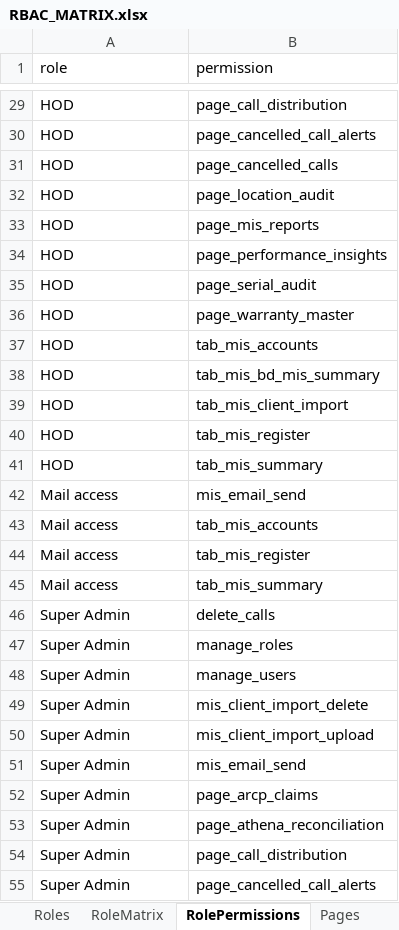
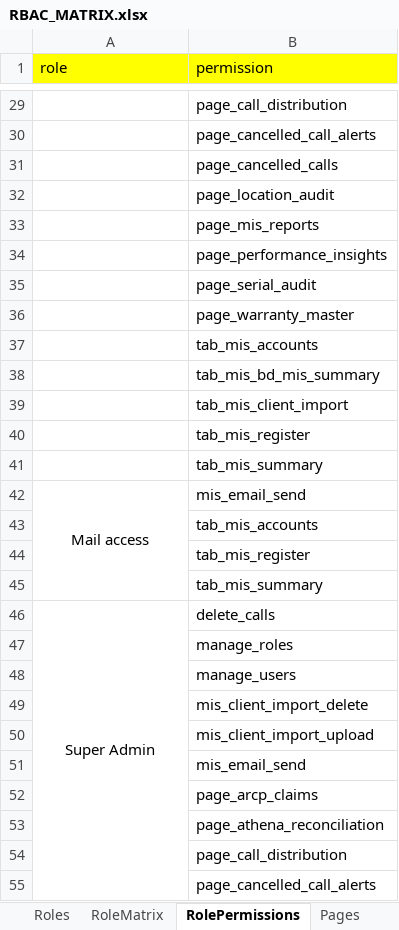
Before and after one commit to Vishun-Projects/wrl-dashboard, an Excel workbook: docs/handover/07-Company-Share/Excel/RBAC_MATRIX.xlsx, sheet RolePermissions, drawn as a sheet; only a part is shown, gaps mark what is left out; values as stored, in another font and other column widths than the file's, no borders; the diff covers the shown part only; the diff names each change by its address in the sheet, - before the commit and + after, or states it on an @@ line.

```diff
--- a/docs/handover/07-Company-Share/Excel/RBAC_MATRIX.xlsx (sheet RolePermissions)
+++ b/docs/handover/07-Company-Share/Excel/RBAC_MATRIX.xlsx (sheet RolePermissions)
-A1:B1 fill: none
+A1:B1 fill: #FFFF00
-A29:A41 (role): HOD
+A29:A41 (role): (empty)
-A42 alignment: left
+A42 alignment: center
+A42:A45 merged
-A43:A45 (role): Mail access
+A43:A45 (role): (empty)
-A46 alignment: left
+A46 alignment: center
+A46:A78 merged
-A47:A55 (role): Super Admin
+A47:A55 (role): (empty)
```
Also changed, not shown: 58 edited cells, cell formats and merged cells elsewhere in this sheet, sheet RoleMatrix, sheet Pages, sheet Roles, sheet Capabilities, sheet MIS_Tabs, 8 other files.
